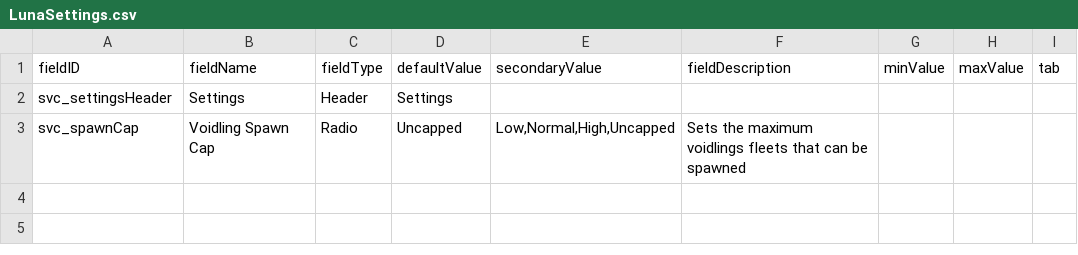
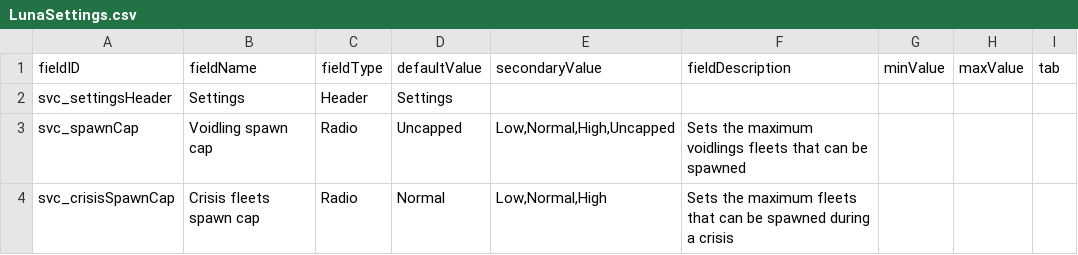
Before and after one commit to DesperatePeter/starsector-symbiotic-void-creatures, a CSV file: data/config/LunaSettings.csv, drawn as a sheet.

Commit message:
added setting for max crisis fleet number

```diff
--- a/data/config/LunaSettings.csv
+++ b/data/config/LunaSettings.csv
@@ -2,2 +2,3 @@ fieldID,fieldName,fieldType,defaultValue,secondaryValue,fieldDescription,minValu
 svc_settingsHeader,Settings,Header,Settings,,,,,
-svc_spawnCap,Voidling Spawn Cap,Radio,Uncapped,"Low,Normal,High,Uncapped",Sets the maximum voidlings fleets that can be spawned,,,
+svc_spawnCap,Voidling spawn cap,Radio,Uncapped,"Low,Normal,High,Uncapped",Sets the maximum voidlings fleets that can be spawned,,,
+svc_crisisSpawnCap,Crisis fleets spawn cap,Radio,Normal,"Low,Normal,High",Sets the maximum fleets that can be spawned during a crisis,,,
```
Also changed, not shown: 1 other file.
